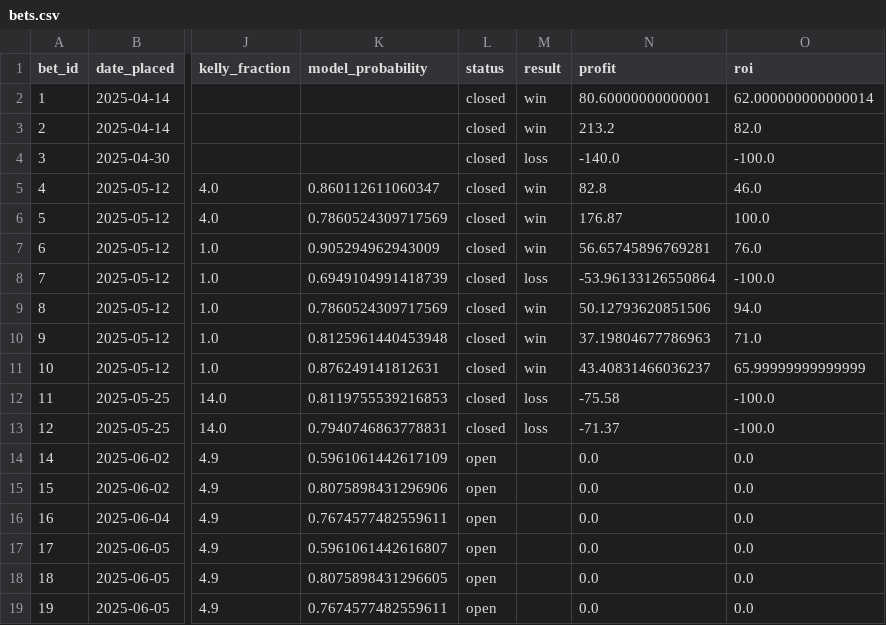
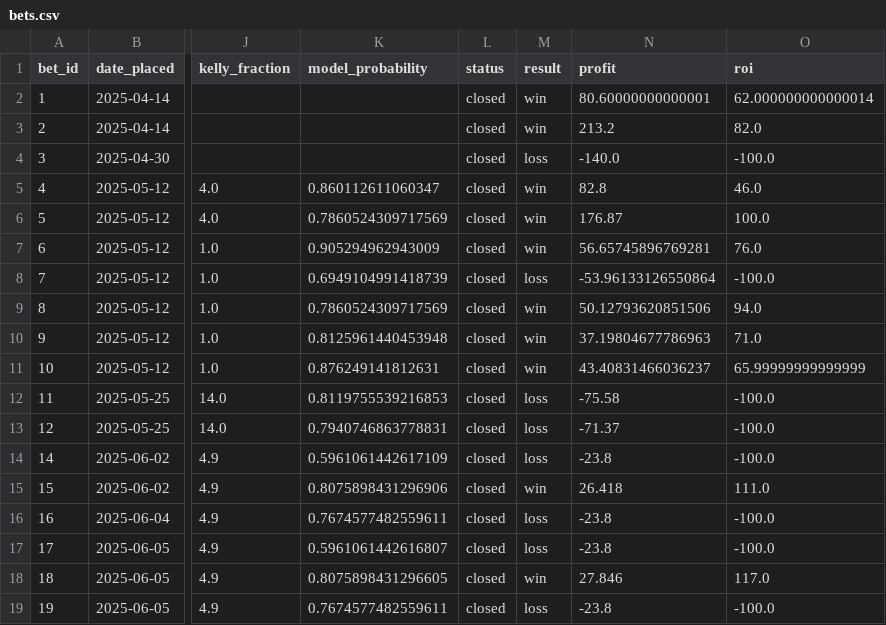
Before and after one commit to narvall018/ufc_predictor, a CSV file: bets/bets.csv, drawn as a sheet; only a part is shown, gaps mark what is left out; the diff names each change by its address in the sheet, - before the commit and + after, or states it on an @@ line.

```diff
--- a/bets/bets.csv
+++ b/bets/bets.csv
-L14:L19 (status): open
+L14:L19 (status): closed
-M14 (result): (empty)
+M14 (result): loss
-N14 (profit): 0.0
+N14 (profit): -23.8
-O14 (roi): 0.0
+O14 (roi): -100.0
-M15 (result): (empty)
+M15 (result): win
-N15 (profit): 0.0
+N15 (profit): 26.418
-O15 (roi): 0.0
+O15 (roi): 111.0
-M16:M17 (result): (empty)
+M16:M17 (result): loss
-N16:N17 (profit): 0.0
+N16:N17 (profit): -23.8
-O16:O17 (roi): 0.0
+O16:O17 (roi): -100.0
-M18 (result): (empty)
+M18 (result): win
-N18 (profit): 0.0
+N18 (profit): 27.846
-O18 (roi): 0.0
+O18 (roi): 117.0
-M19 (result): (empty)
+M19 (result): loss
-N19 (profit): 0.0
+N19 (profit): -23.8
-O19 (roi): 0.0
+O19 (roi): -100.0
```
Also changed, not shown: bets/bankroll.csv.
